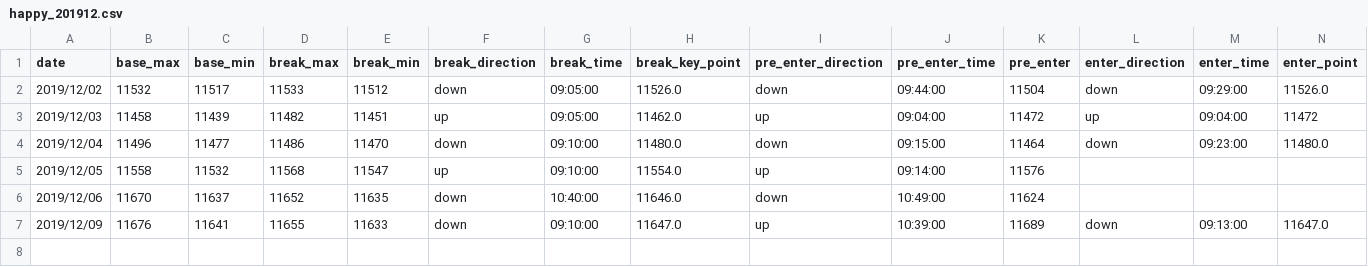
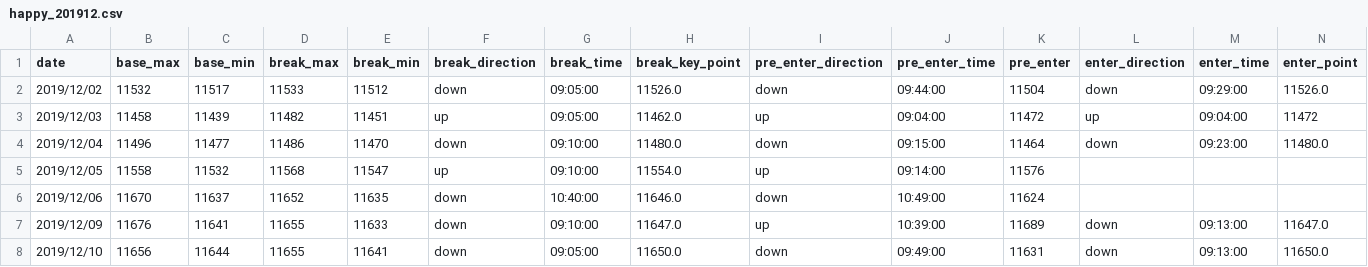
Before and after one commit to ngxial03/Future, a CSV file: out/happy_201912.csv, drawn as a sheet; only a part is shown; rows hold the shown columns only; the diff names each change by its address in the sheet, - before the commit and + after, or states it on an @@ line.

```diff
--- a/out/happy_201912.csv
+++ b/out/happy_201912.csv
+row 8: 2019/12/10 | 11656 | 11644 | 11655 | 11641 | down | 09:05:00 | 11650.0 | down | 09:49:00 | 11631 | down | 09:13:00 | 11650.0
```
Also changed, not shown: out/happy_total.csv, out/max_min_total.csv, 4 other files.
